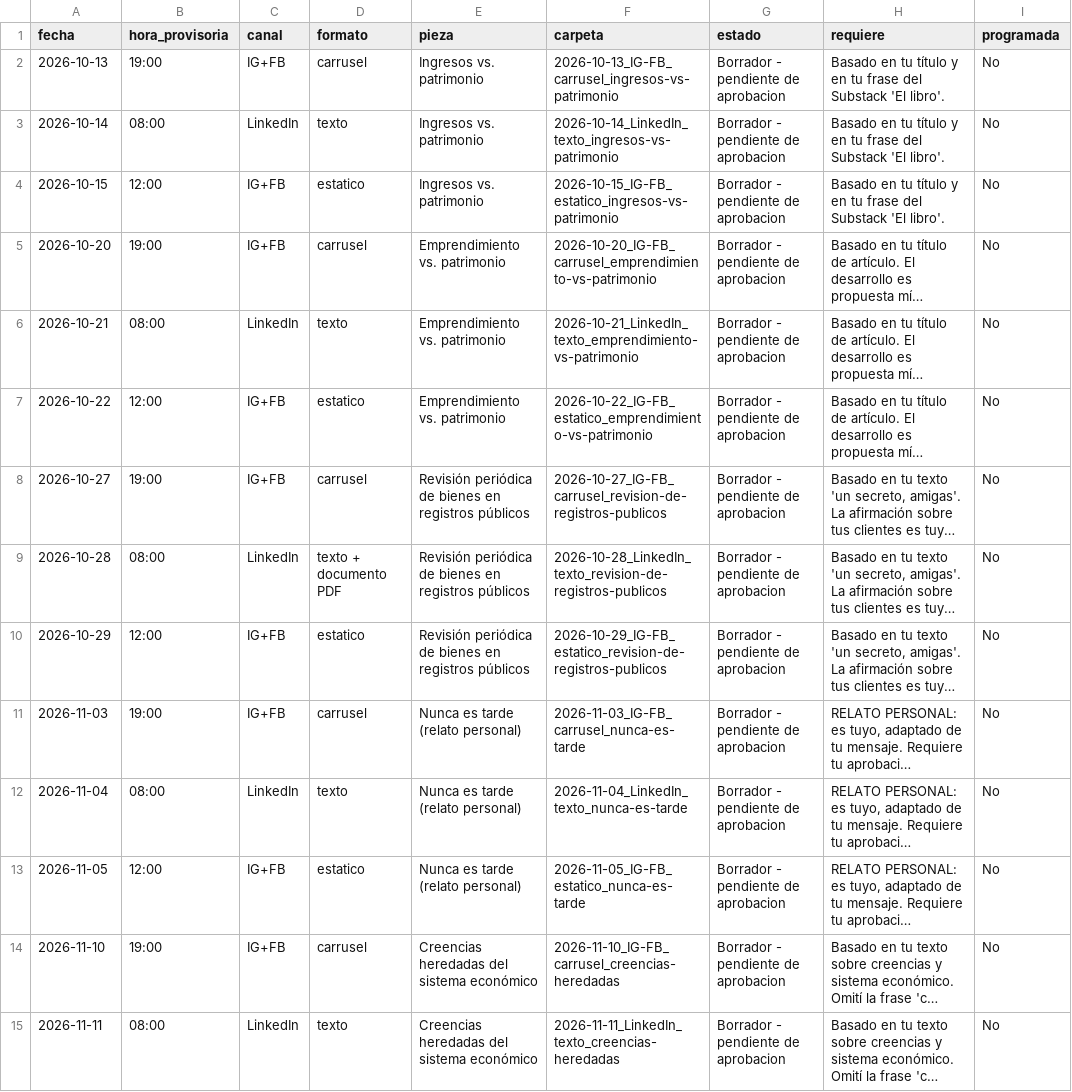
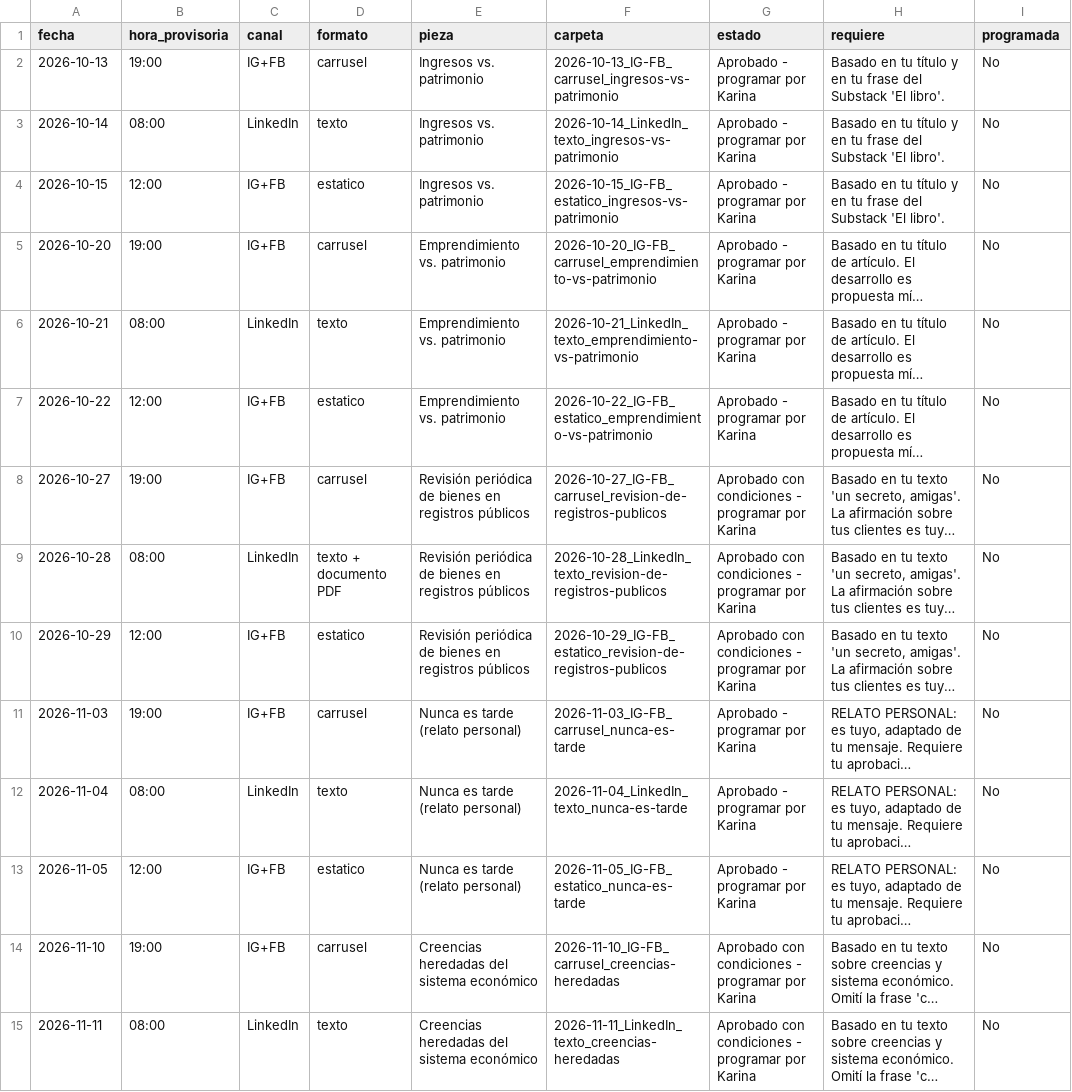
Before and after one commit to karalvar-sys/Mujeresgenerandoseriqueza, a CSV file: 04_produccion/hoja_de_control_oct_dic.csv, drawn as a sheet; only a part is shown; long unchanged cells end in …; the diff covers the shown part only; the diff names each change by its address in the sheet, - before the commit and + after, or states it on an @@ line.

```diff
--- a/04_produccion/hoja_de_control_oct_dic.csv
+++ b/04_produccion/hoja_de_control_oct_dic.csv
-G2:G7 (estado): Borrador - pendiente de aprobacion
+G2:G7 (estado): Aprobado - programar por Karina
-G8:G10 (estado): Borrador - pendiente de aprobacion
+G8:G10 (estado): Aprobado con condiciones - programar por Karina
-G11:G13 (estado): Borrador - pendiente de aprobacion
+G11:G13 (estado): Aprobado - programar por Karina
-G14:G15 (estado): Borrador - pendiente de aprobacion
+G14:G15 (estado): Aprobado con condiciones - programar por Karina
```
Also changed, not shown: 21 edited cells elsewhere in this file, 44 other files.
